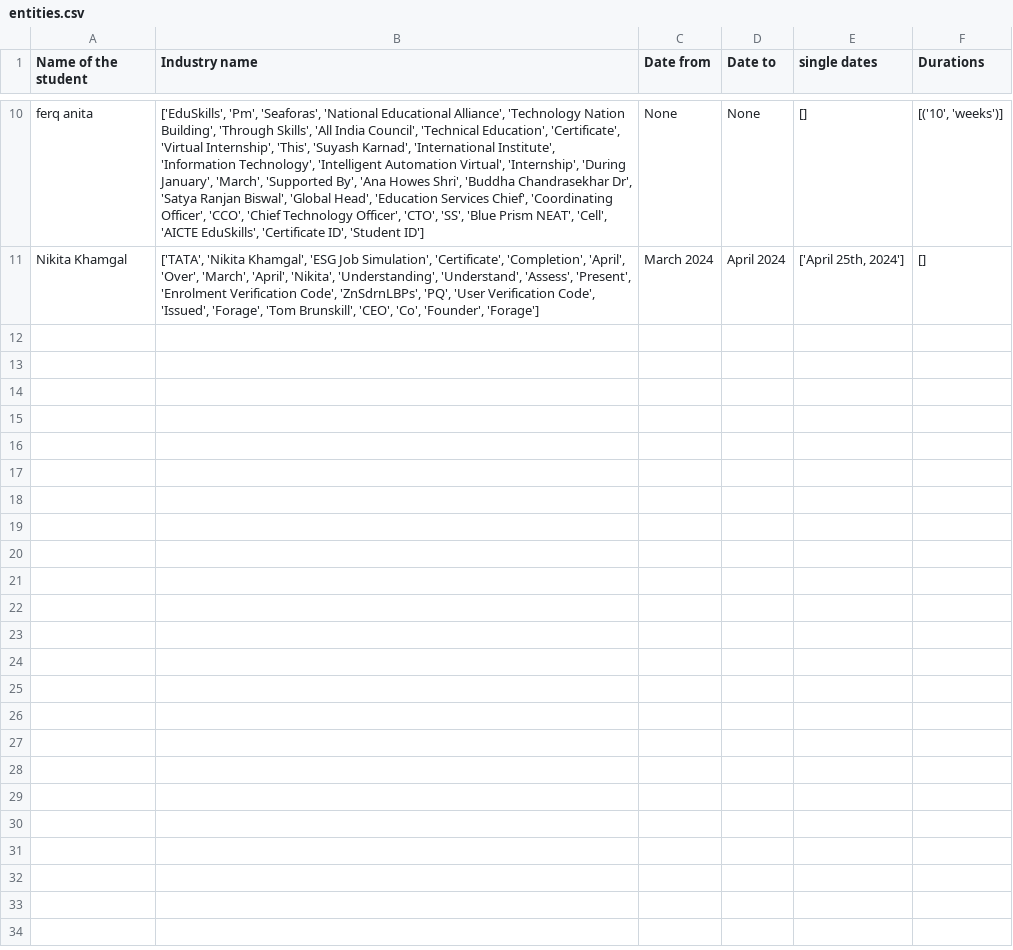
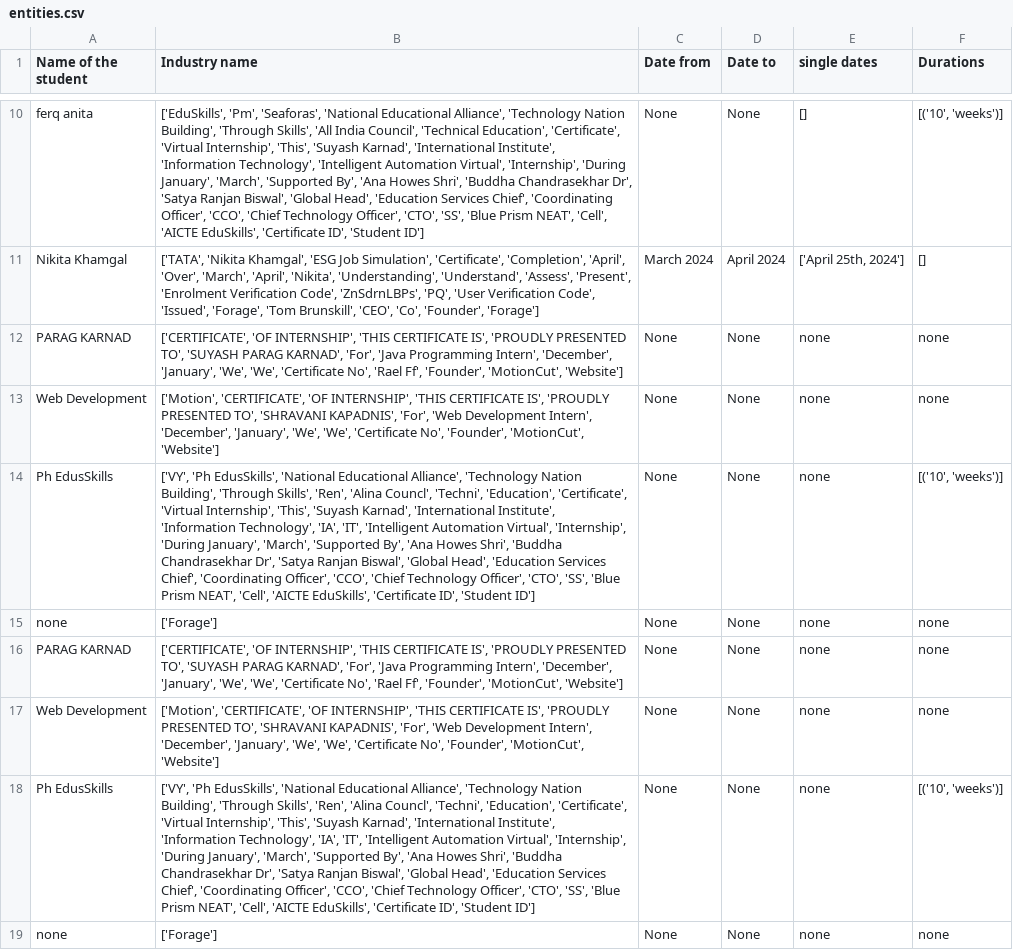
Before and after one commit to Smith-2003/N_E_R, a CSV file: entities.csv, drawn as a sheet; only a part is shown, gaps mark what is left out; the diff names each change by its address in the sheet, - before the commit and + after, or states it on an @@ line.

```diff
--- a/entities.csv
+++ b/entities.csv
+row 12: PARAG KARNAD | ['CERTIFICATE', 'OF INTERNSHIP', 'THIS CERTIFICATE IS', 'PROUDLY PRESENTED TO', 'SUYASH PARAG KARNAD', 'For', 'Java Programming Intern', 'December', 'January', 'We', 'We', 'Certificate No', 'Rael Ff', 'Founder', 'MotionCut', 'Website'] | None | None | none | none
+row 13: Web Development | ['Motion', 'CERTIFICATE', 'OF INTERNSHIP', 'THIS CERTIFICATE IS', 'PROUDLY PRESENTED TO', 'SHRAVANI KAPADNIS', 'For', 'Web Development Intern', 'December', 'January', 'We', 'We', 'Certificate No', 'Founder', 'MotionCut', 'Website'] | None | None | none | none
+row 14: Ph EdusSkills | ['VY', 'Ph EdusSkills', 'National Educational Alliance', 'Technology Nation Building', 'Through Skills', 'Ren', 'Alina Councl', 'Techni', 'Education', 'Certificate', 'Virtual Internship', 'This', 'Suyash Karnad', 'International Institute', 'Information Technology', 'IA', 'IT', 'Intelligent Automation Virtual', 'Internship', 'During January', 'March', 'Supported By', 'Ana Howes Shri', 'Buddha Chandrasekhar Dr', 'Satya Ranjan Biswal', 'Global Head', 'Education Services Chief', 'Coordinating Officer', 'CCO', 'Chief Technology Officer', 'CTO', 'SS', 'Blue Prism NEAT', 'Cell', 'AICTE EduSkills', 'Certificate ID', 'Student ID'] | None | None | none | [('10', 'weeks')]
+row 15: none | ['Forage'] | None | None | none | none
+row 16: PARAG KARNAD | ['CERTIFICATE', 'OF INTERNSHIP', 'THIS CERTIFICATE IS', 'PROUDLY PRESENTED TO', 'SUYASH PARAG KARNAD', 'For', 'Java Programming Intern', 'December', 'January', 'We', 'We', 'Certificate No', 'Rael Ff', 'Founder', 'MotionCut', 'Website'] | None | None | none | none
+row 17: Web Development | ['Motion', 'CERTIFICATE', 'OF INTERNSHIP', 'THIS CERTIFICATE IS', 'PROUDLY PRESENTED TO', 'SHRAVANI KAPADNIS', 'For', 'Web Development Intern', 'December', 'January', 'We', 'We', 'Certificate No', 'Founder', 'MotionCut', 'Website'] | None | None | none | none
+row 18: Ph EdusSkills | ['VY', 'Ph EdusSkills', 'National Educational Alliance', 'Technology Nation Building', 'Through Skills', 'Ren', 'Alina Councl', 'Techni', 'Education', 'Certificate', 'Virtual Internship', 'This', 'Suyash Karnad', 'International Institute', 'Information Technology', 'IA', 'IT', 'Intelligent Automation Virtual', 'Internship', 'During January', 'March', 'Supported By', 'Ana Howes Shri', 'Buddha Chandrasekhar Dr', 'Satya Ranjan Biswal', 'Global Head', 'Education Services Chief', 'Coordinating Officer', 'CCO', 'Chief Technology Officer', 'CTO', 'SS', 'Blue Prism NEAT', 'Cell', 'AICTE EduSkills', 'Certificate ID', 'Student ID'] | None | None | none | [('10', 'weeks')]
+row 19: none | ['Forage'] | None | None | none | none
```
Also changed, not shown: 1 other file.
